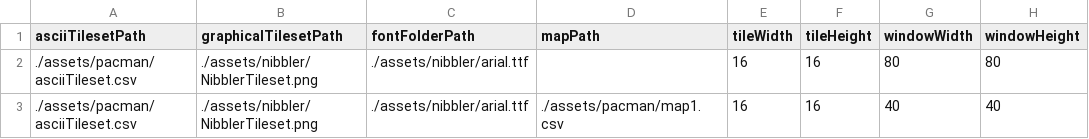
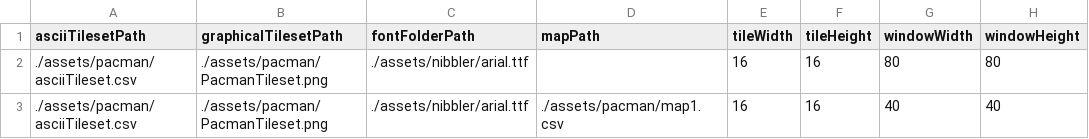
Before and after one commit to mindoodoo/Arcade, a CSV file: assets/pacman/graphics_cfg.csv, drawn as a sheet; only a part is shown; the diff names each change by its address in the sheet, - before the commit and + after, or states it on an @@ line.

Commit message:
WIP better pacman gfx

```diff
--- a/assets/pacman/graphics_cfg.csv
+++ b/assets/pacman/graphics_cfg.csv
-B2:B3 (graphicalTilesetPath): ./assets/nibbler/NibblerTileset.png
+B2:B3 (graphicalTilesetPath): ./assets/pacman/PacmanTileset.png
```
Also changed, not shown: 12 other files.
